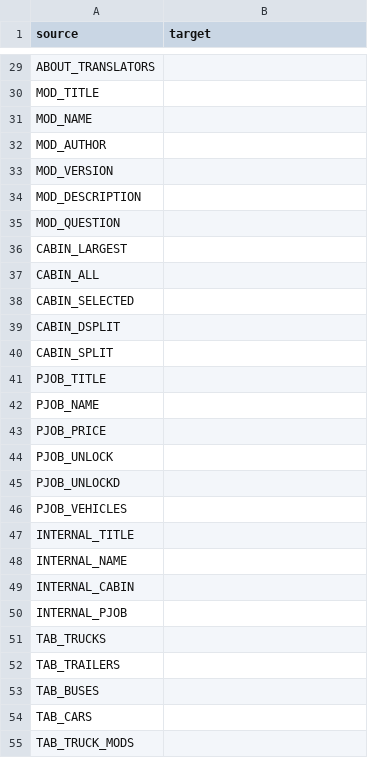
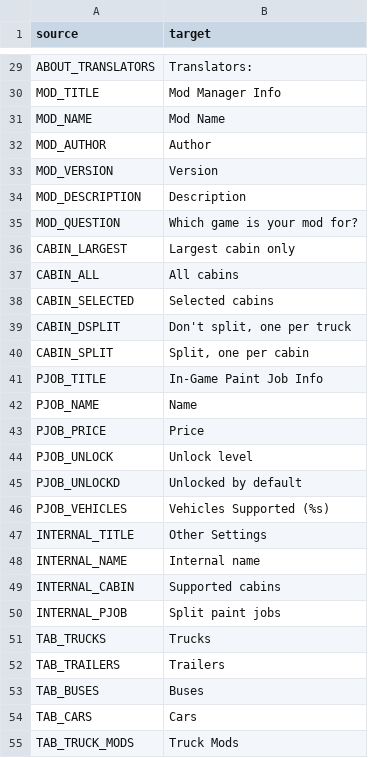
Before and after one commit to Carsmaniac/paintjob-packer, a CSV file: locale/en_US.csv, drawn as a sheet; only a part is shown, gaps mark what is left out; the diff covers the shown part only.

```diff
--- a/locale/en_US.csv
+++ b/locale/en_US.csv
@@ -29,27 +29,27 @@
-"ABOUT_TRANSLATORS",""
-"MOD_TITLE",""
-"MOD_NAME",""
-"MOD_AUTHOR",""
-"MOD_VERSION",""
-"MOD_DESCRIPTION",""
-"MOD_QUESTION",""
-"CABIN_LARGEST",""
-"CABIN_ALL",""
-"CABIN_SELECTED",""
-"CABIN_DSPLIT",""
-"CABIN_SPLIT",""
-"PJOB_TITLE",""
-"PJOB_NAME",""
-"PJOB_PRICE",""
-"PJOB_UNLOCK",""
-"PJOB_UNLOCKD",""
-"PJOB_VEHICLES",""
-"INTERNAL_TITLE",""
-"INTERNAL_NAME",""
-"INTERNAL_CABIN",""
-"INTERNAL_PJOB",""
-"TAB_TRUCKS",""
-"TAB_TRAILERS",""
-"TAB_BUSES",""
-"TAB_CARS",""
-"TAB_TRUCK_MODS",""
+"ABOUT_TRANSLATORS","Translators:"
+"MOD_TITLE","Mod Manager Info"
+"MOD_NAME","Mod Name"
+"MOD_AUTHOR","Author"
+"MOD_VERSION","Version"
+"MOD_DESCRIPTION","Description"
+"MOD_QUESTION","Which game is your mod for?"
+"CABIN_LARGEST","Largest cabin only"
+"CABIN_ALL","All cabins"
+"CABIN_SELECTED","Selected cabins"
+"CABIN_DSPLIT","Don't split, one per truck"
+"CABIN_SPLIT","Split, one per cabin"
+"PJOB_TITLE","In-Game Paint Job Info"
+"PJOB_NAME","Name"
+"PJOB_PRICE","Price"
+"PJOB_UNLOCK","Unlock level"
+"PJOB_UNLOCKD","Unlocked by default"
+"PJOB_VEHICLES","Vehicles Supported (%s)"
+"INTERNAL_TITLE","Other Settings"
+"INTERNAL_NAME","Internal name"
+"INTERNAL_CABIN","Supported cabins"
+"INTERNAL_PJOB","Split paint jobs"
+"TAB_TRUCKS","Trucks"
+"TAB_TRAILERS","Trailers"
+"TAB_BUSES","Buses"
+"TAB_CARS","Cars"
+"TAB_TRUCK_MODS","Truck Mods"
```
Also changed, not shown: 136 edited cells elsewhere in this file.
